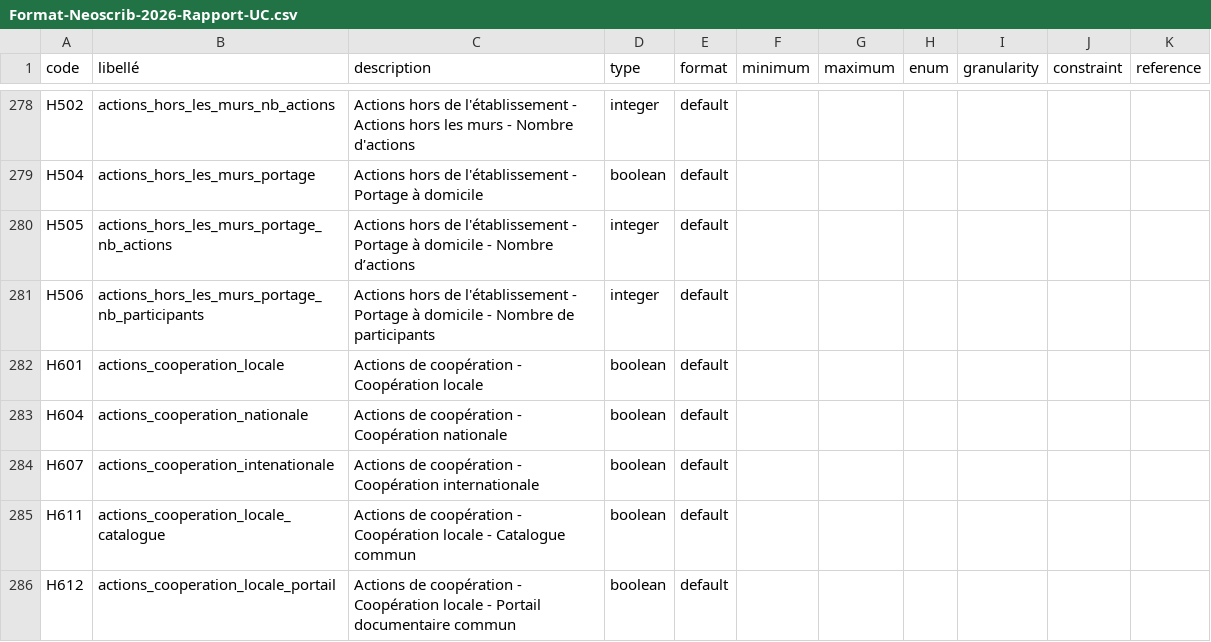
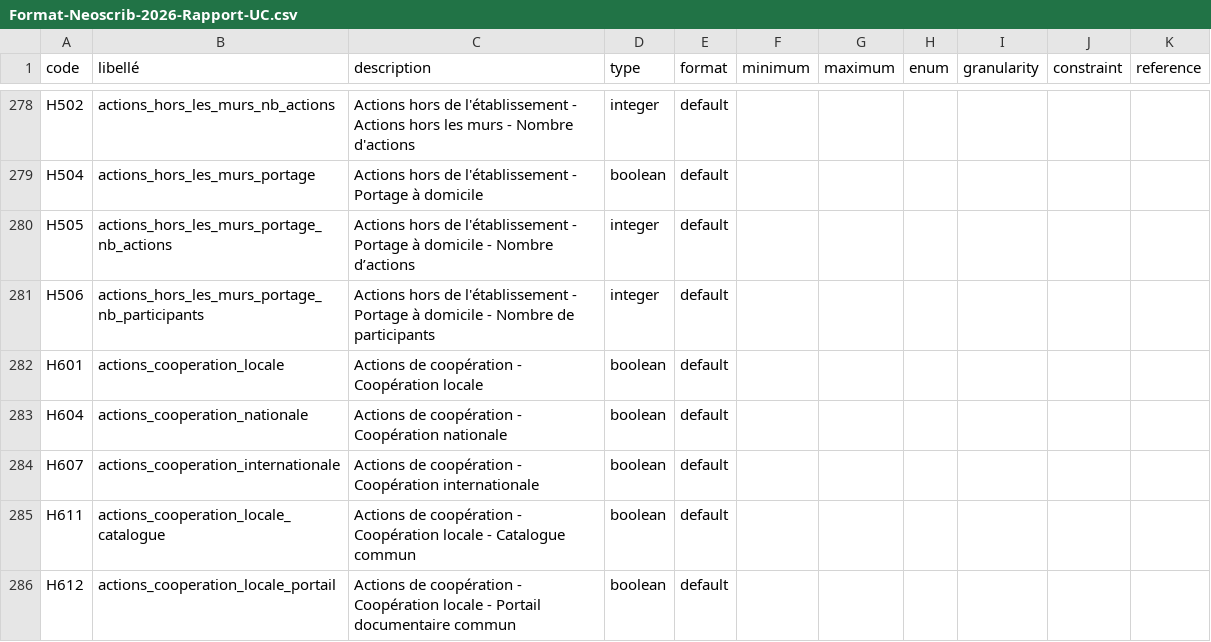
Before and after one commit to culturegouv/observatoire-lecture-publique, a CSV file: Format Neoscrib 2026/Format-Neoscrib-2026-Rapport-UC.csv, drawn as a sheet; only a part is shown, gaps mark what is left out; the diff covers the shown part only.

```diff
--- a/Format Neoscrib 2026/Format-Neoscrib-2026-Rapport-UC.csv
+++ b/Format Neoscrib 2026/Format-Neoscrib-2026-Rapport-UC.csv
@@ -283,3 +283,3 @@ H601;actions_cooperation_locale;Actions de coopération - Coopération locale;bo
 H604;actions_cooperation_nationale;Actions de coopération - Coopération nationale;boolean;default;;;;;;
-H607;actions_cooperation_intenationale;Actions de coopération - Coopération internationale;boolean;default;;;;;;
+H607;actions_cooperation_internationale;Actions de coopération - Coopération internationale;boolean;default;;;;;;
 H611;actions_cooperation_locale_catalogue;Actions de coopération - Coopération locale - Catalogue commun;boolean;default;;;;;;
```
Also changed, not shown: 8 edited cells elsewhere in this file, Format Neoscrib 2026/Format-Neoscrib-2026-Rapport-Lieux-UC.csv, Format Neoscrib 2026/Format-Neoscrib-2026-Rapport-Lieux.csv, 7 other files.
